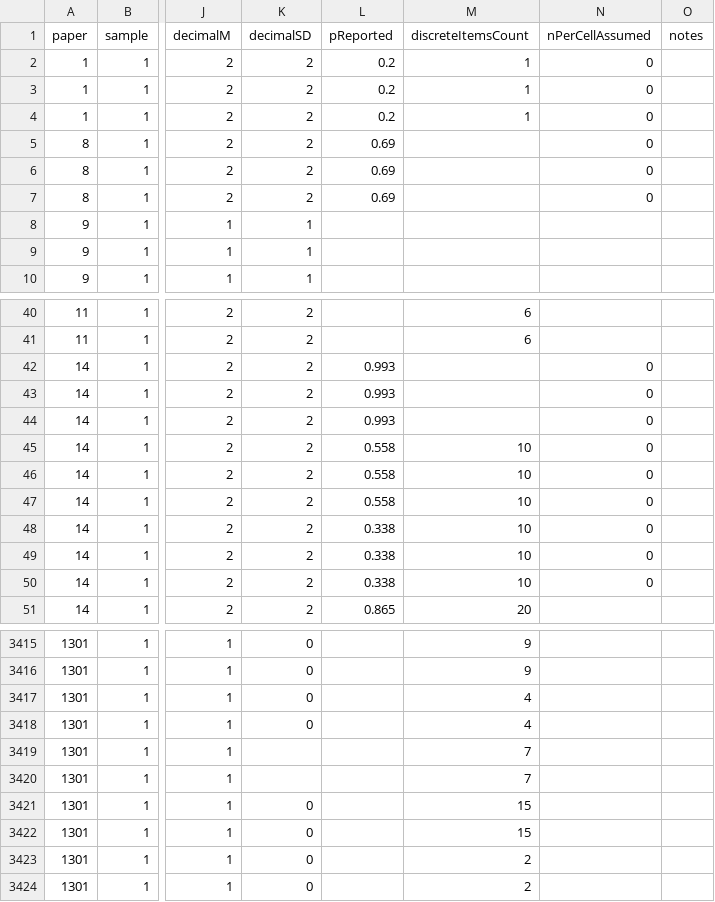
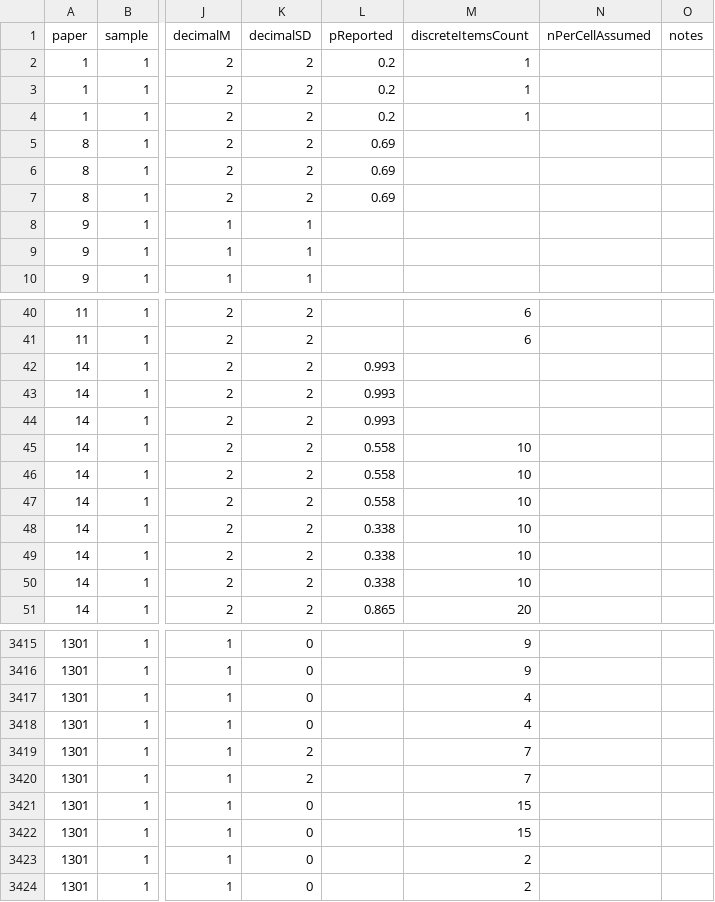
Before and after one commit to iropovik/integrityRCTs, a CSV file: data/data.csv, drawn as a sheet; only a part is shown, gaps mark what is left out; the diff names each change by its address in the sheet, - before the commit and + after, or states it on an @@ line.

```diff
--- a/data/data.csv
+++ b/data/data.csv
-N2:N7 (nPerCellAssumed): 0
+N2:N7 (nPerCellAssumed): (empty)
-N42:N50 (nPerCellAssumed): 0
+N42:N50 (nPerCellAssumed): (empty)
-K3419:K3420 (decimalSD): (empty)
+K3419:K3420 (decimalSD): 2
```
Also changed, not shown: 2 other files.
